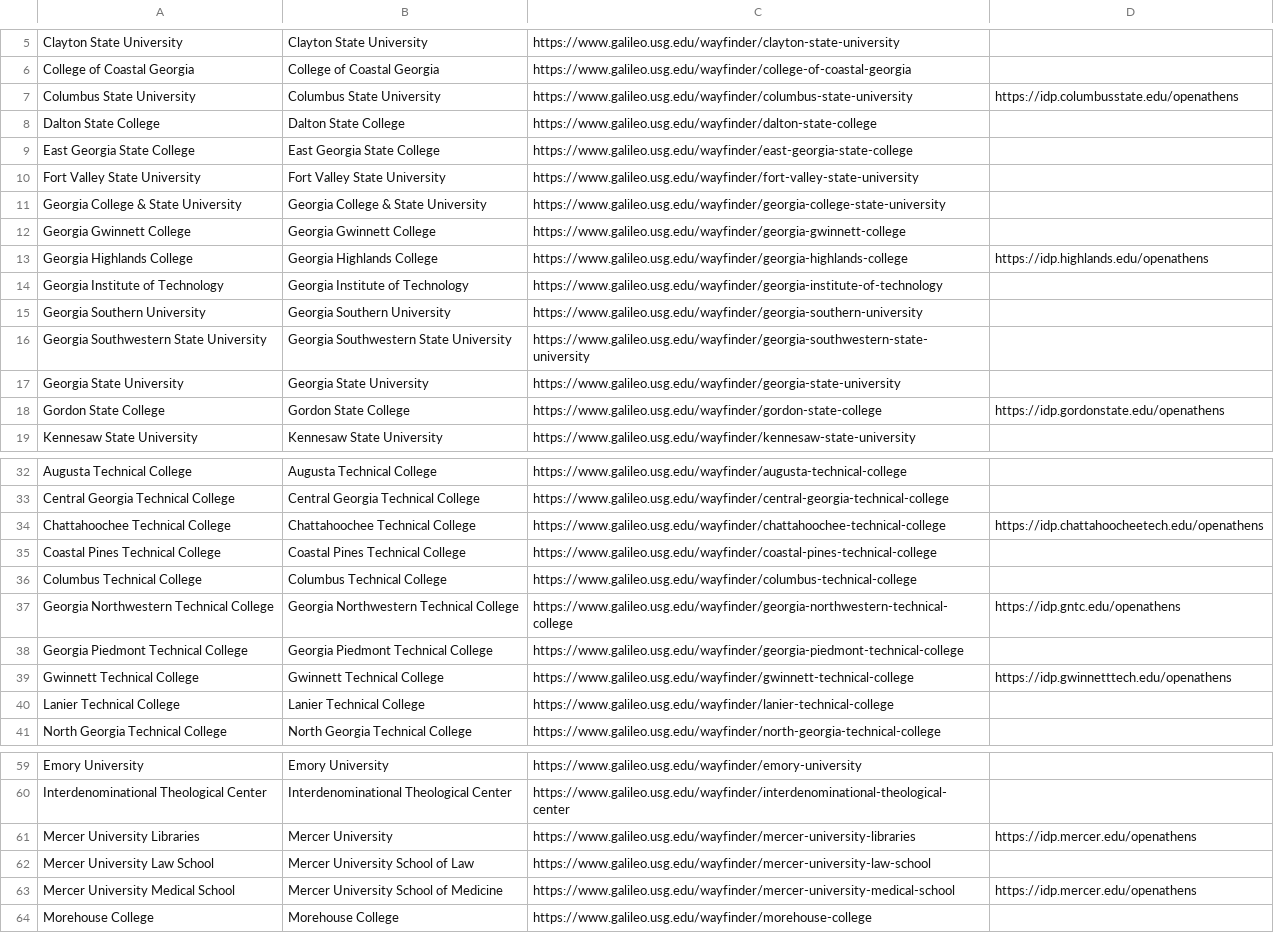
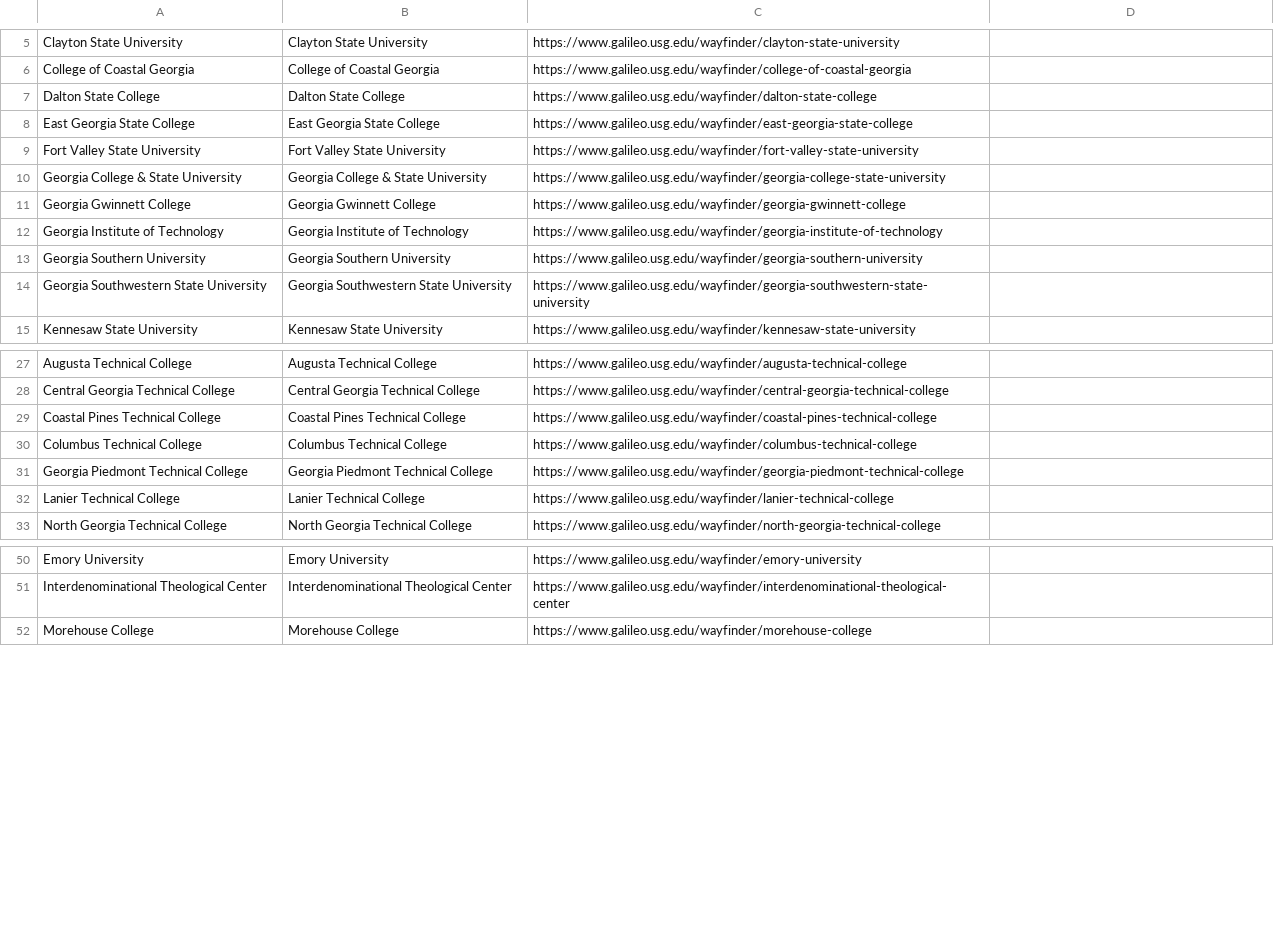
Before and after one commit to openathens/non-fed-orgs, a CSV file: prod-organisations.csv, drawn as a sheet; only a part is shown, gaps mark what is left out; the diff covers the shown part only; the diff names each change by its address in the sheet, - before the commit and + after, or states it on an @@ line.

Commit message:
Update prod-organisations.csv
removed live pilots

```diff
--- a/prod-organisations.csv
+++ b/prod-organisations.csv
-row 7: Columbus State University | Columbus State University | https://www.galileo.usg.edu/wayfinder/columbus-state-university | https://idp.columbusstate.edu/openathens
-row 13: Georgia Highlands College | Georgia Highlands College | https://www.galileo.usg.edu/wayfinder/georgia-highlands-college | https://idp.highlands.edu/openathens
-row 17: Georgia State University | Georgia State University | https://www.galileo.usg.edu/wayfinder/georgia-state-university
-row 18: Gordon State College | Gordon State College | https://www.galileo.usg.edu/wayfinder/gordon-state-college | https://idp.gordonstate.edu/openathens
-row 34: Chattahoochee Technical College | Chattahoochee Technical College | https://www.galileo.usg.edu/wayfinder/chattahoochee-technical-college | https://idp.chattahoocheetech.edu/openathens
-row 37: Georgia Northwestern Technical College | Georgia Northwestern Technical College | https://www.galileo.usg.edu/wayfinder/georgia-northwestern-technical-college | https://idp.gntc.edu/openathens
-row 39: Gwinnett Technical College | Gwinnett Technical College | https://www.galileo.usg.edu/wayfinder/gwinnett-technical-college | https://idp.gwinnetttech.edu/openathens
-row 61: Mercer University Libraries | Mercer University | https://www.galileo.usg.edu/wayfinder/mercer-university-libraries | https://idp.mercer.edu/openathens
-row 62: Mercer University Law School | Mercer University School of Law | https://www.galileo.usg.edu/wayfinder/mercer-university-law-school
-row 63: Mercer University Medical School | Mercer University School of Medicine | https://www.galileo.usg.edu/wayfinder/mercer-university-medical-school | https://idp.mercer.edu/openathens
```
Also changed, not shown: 4 removed rows elsewhere in this file.
